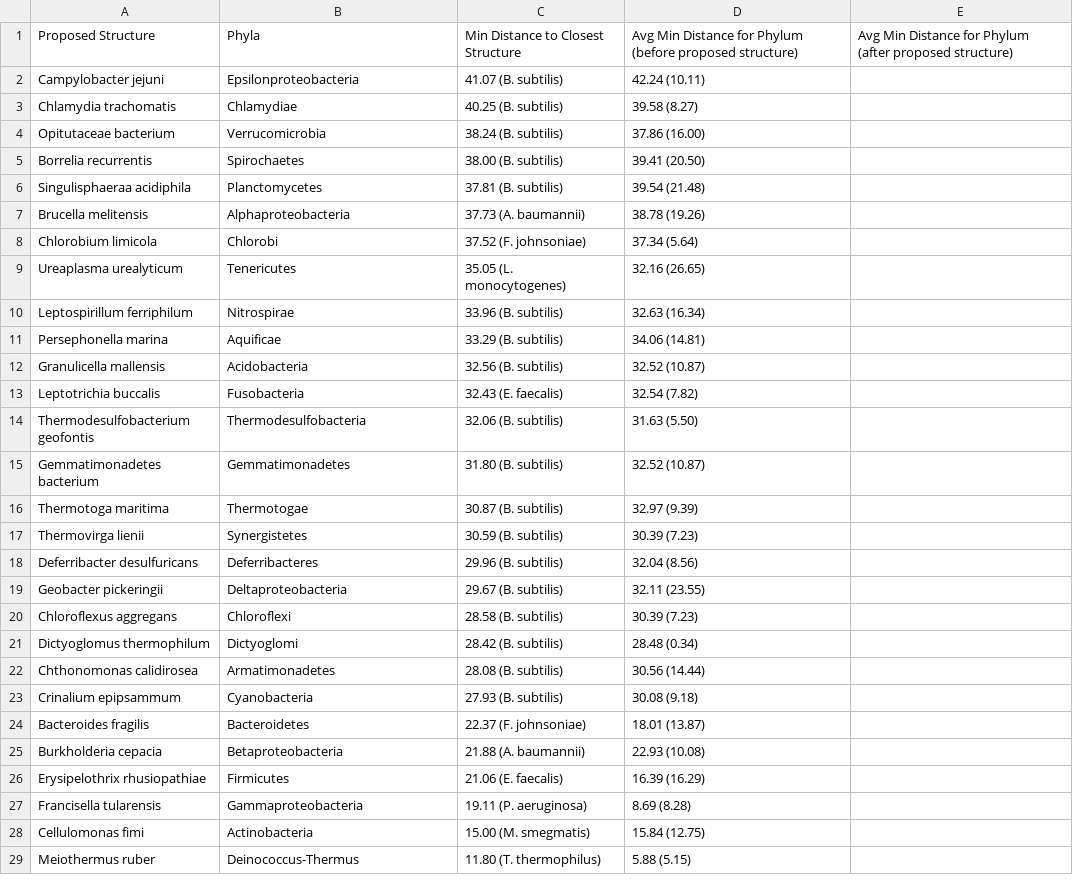
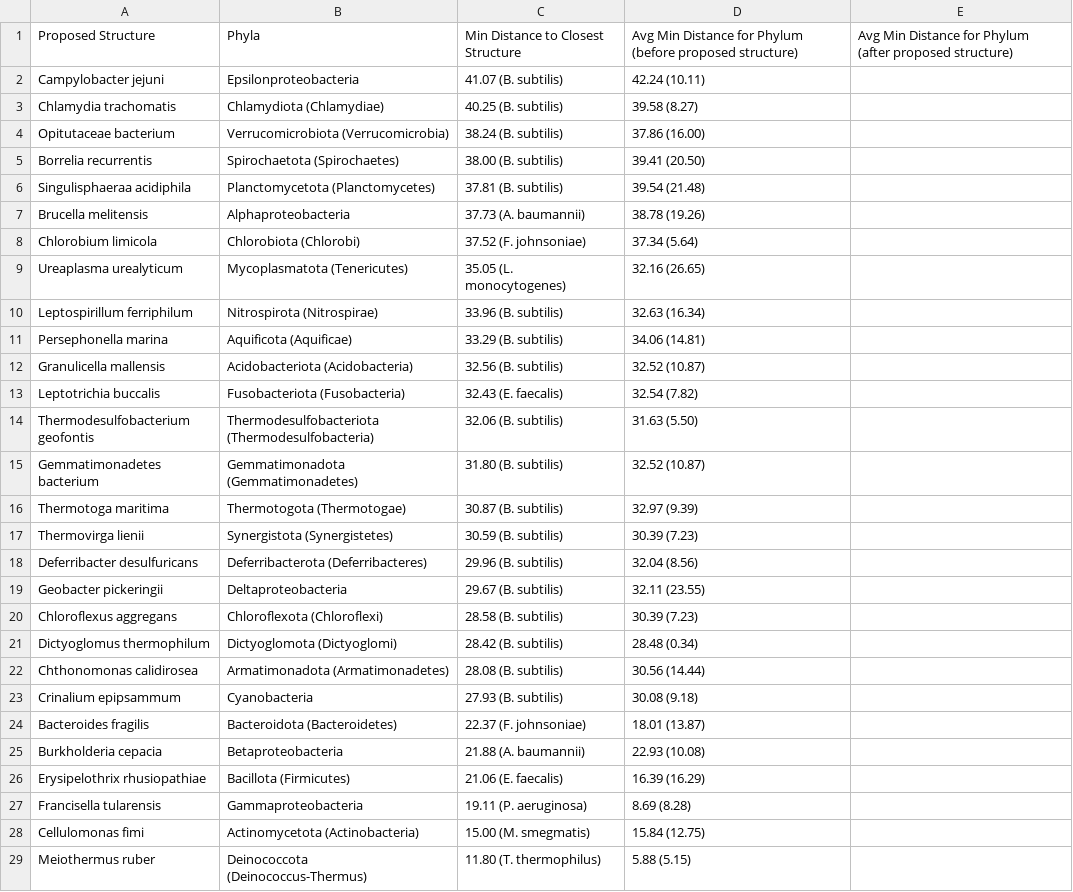
Before and after one commit to helena-bethany/ribosomal-variation, a CSV file: data/full-list-of-proposed-structures.csv, drawn as a sheet; the diff names each change by its address in the sheet, - before the commit and + after, or states it on an @@ line.

Commit message:
Updated to include current phyla nomenclature

```diff
--- a/data/full-list-of-proposed-structures.csv
+++ b/data/full-list-of-proposed-structures.csv
-B3: Chlamydiae
+B3: Chlamydiota (Chlamydiae)
-B4: Verrucomicrobia
+B4: Verrucomicrobiota (Verrucomicrobia)
-B5: Spirochaetes
+B5: Spirochaetota (Spirochaetes)
-B6: Planctomycetes
+B6: Planctomycetota (Planctomycetes)
-B8: Chlorobi
+B8: Chlorobiota (Chlorobi)
-B9: Tenericutes
+B9: Mycoplasmatota (Tenericutes)
-B10: Nitrospirae
+B10: Nitrospirota (Nitrospirae)
-B11: Aquificae
+B11: Aquificota (Aquificae)
-B12: Acidobacteria
+B12: Acidobacteriota (Acidobacteria)
-B13: Fusobacteria
+B13: Fusobacteriota (Fusobacteria)
-B14: Thermodesulfobacteria
+B14: Thermodesulfobacteriota (Thermodesulfobacteria)
-B15: Gemmatimonadetes
+B15: Gemmatimonadota (Gemmatimonadetes)
-B16: Thermotogae
+B16: Thermotogota (Thermotogae)
-B17: Synergistetes
+B17: Synergistota (Synergistetes)
-B18: Deferribacteres
+B18: Deferribacterota (Deferribacteres)
-B20: Chloroflexi
+B20: Chloroflexota (Chloroflexi)
-B21: Dictyoglomi
+B21: Dictyoglomota (Dictyoglomi)
-B22: Armatimonadetes
+B22: Armatimonadota (Armatimonadetes)
-B24: Bacteroidetes
+B24: Bacteroidota (Bacteroidetes)
-B26: Firmicutes
+B26: Bacillota (Firmicutes)
-B28: Actinobacteria
+B28: Actinomycetota (Actinobacteria)
-B29: Deinococcus-Thermus
+B29: Deinococcota (Deinococcus-Thermus)
```
